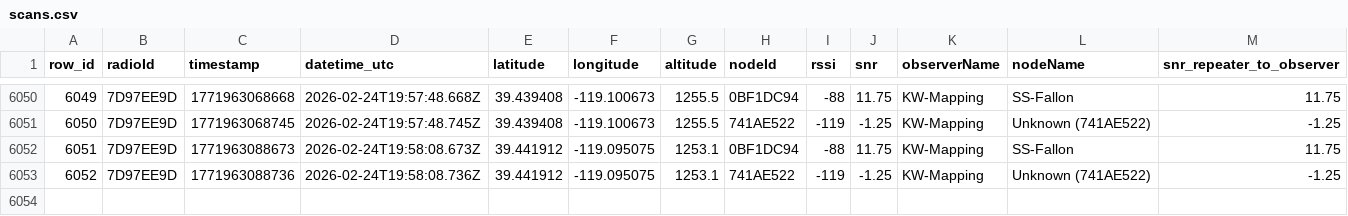
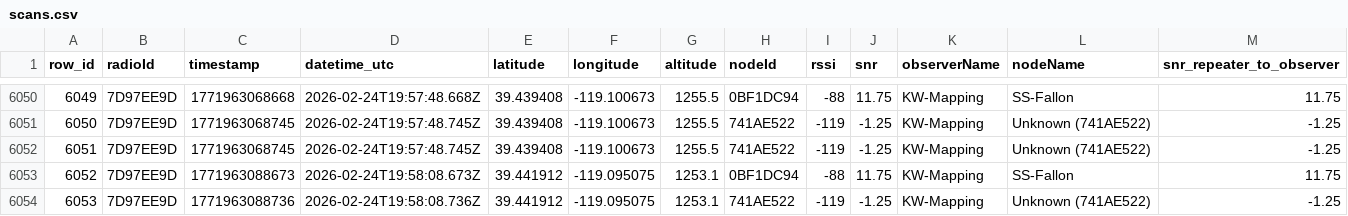
Before and after one commit to just-stuff-tm/mesh-data, a CSV file: scans.csv, drawn as a sheet; only a part is shown, gaps mark what is left out; addresses are those after the commit; rows hold the shown columns only; the diff names each change by its address in the sheet, - before the commit and + after, or states it on an @@ line.

Commit message:
Append 20 rows from 21 scans (1 radios) to scans.csv

```diff
--- a/scans.csv
+++ b/scans.csv
+row 6052: 6051 | 7D97EE9D | 1771963068745 | 2026-02-24T19:57:48.745Z | 39.439408 | -119.100673 | 1255.5 | 741AE522 | -119 | -1.25 | KW-Mapping | Unknown (741AE522) | -1.25
@@ column A (row_id) renumbered from row 6053 down @@
```
